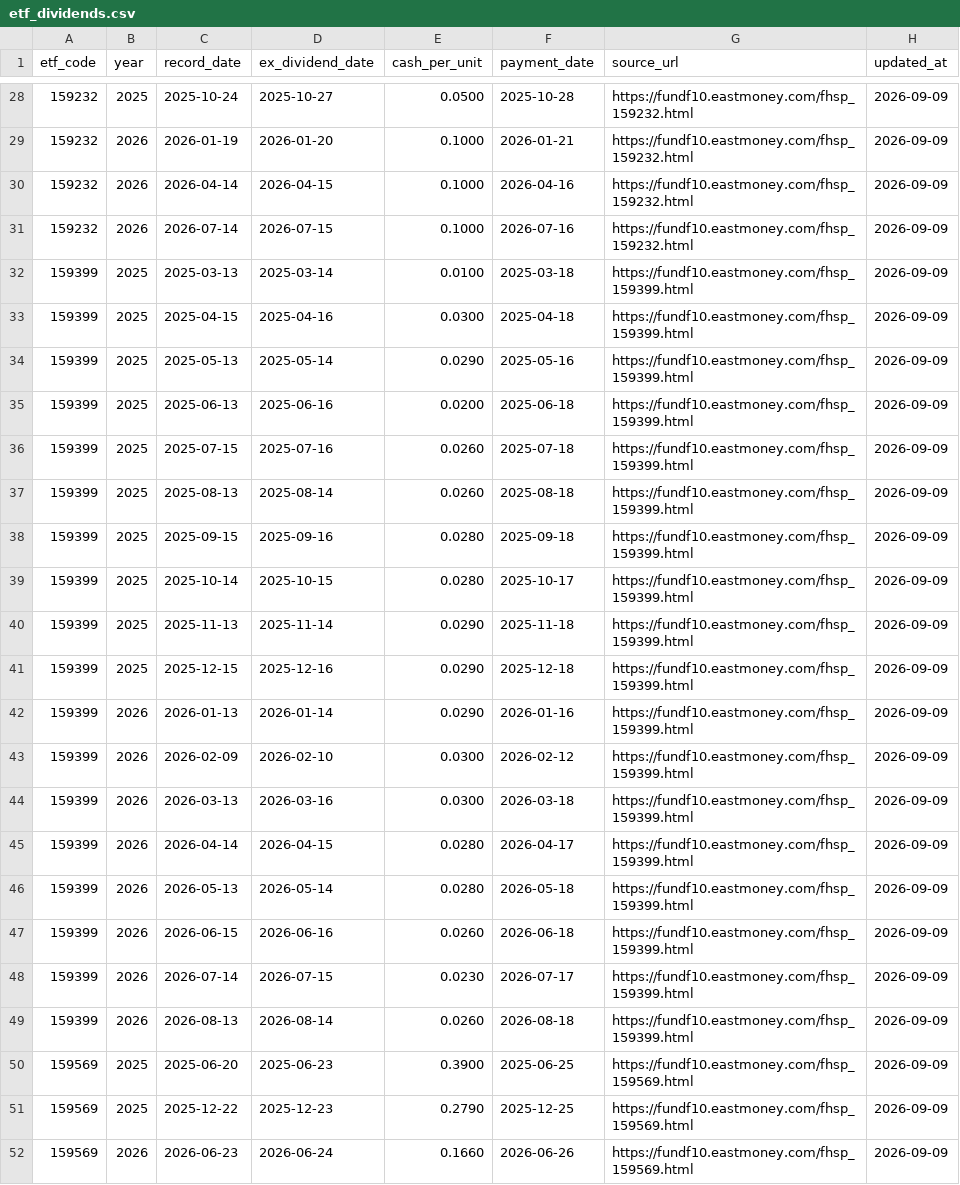
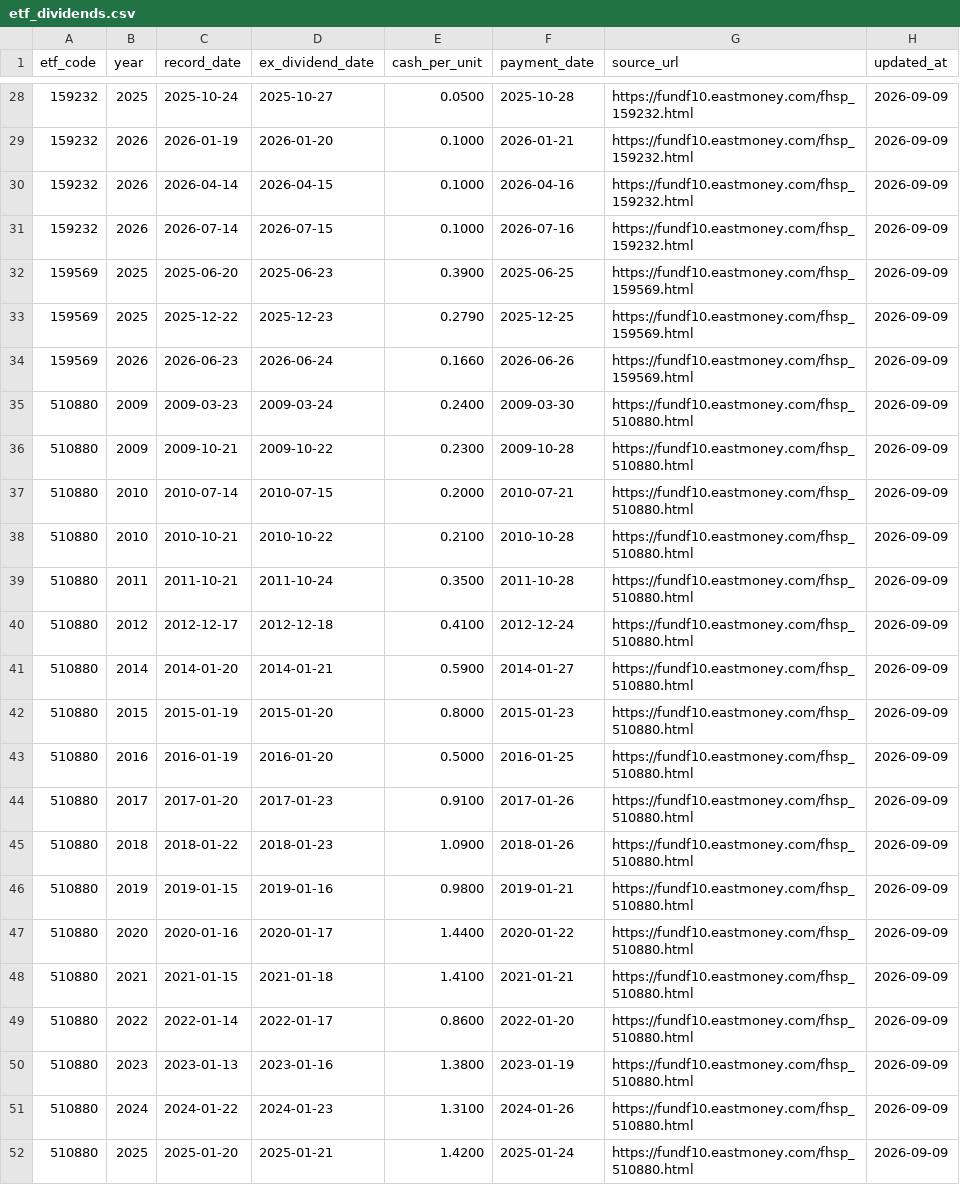
Before and after one commit to shirleynju80-max/NewHL, a CSV file: public/data/etf_dividends.csv, drawn as a sheet; only a part is shown, gaps mark what is left out; the shorter side is filled out with more unchanged rows.

```diff
--- a/public/data/etf_dividends.csv
+++ b/public/data/etf_dividends.csv
@@ -31,20 +31,2 @@ etf_code,year,record_date,ex_dividend_date,cash_per_unit,payment_date,source_url
 159232,2026,2026-07-14,2026-07-15,0.1000,2026-07-16,https://fundf10.eastmoney.com/fhsp_159232.html,2026-09-09
-159399,2025,2025-03-13,2025-03-14,0.0100,2025-03-18,https://fundf10.eastmoney.com/fhsp_159399.html,2026-09-09
-159399,2025,2025-04-15,2025-04-16,0.0300,2025-04-18,https://fundf10.eastmoney.com/fhsp_159399.html,2026-09-09
-159399,2025,2025-05-13,2025-05-14,0.0290,2025-05-16,https://fundf10.eastmoney.com/fhsp_159399.html,2026-09-09
-159399,2025,2025-06-13,2025-06-16,0.0200,2025-06-18,https://fundf10.eastmoney.com/fhsp_159399.html,2026-09-09
-159399,2025,2025-07-15,2025-07-16,0.0260,2025-07-18,https://fundf10.eastmoney.com/fhsp_159399.html,2026-09-09
-159399,2025,2025-08-13,2025-08-14,0.0260,2025-08-18,https://fundf10.eastmoney.com/fhsp_159399.html,2026-09-09
-159399,2025,2025-09-15,2025-09-16,0.0280,2025-09-18,https://fundf10.eastmoney.com/fhsp_159399.html,2026-09-09
-159399,2025,2025-10-14,2025-10-15,0.0280,2025-10-17,https://fundf10.eastmoney.com/fhsp_159399.html,2026-09-09
-159399,2025,2025-11-13,2025-11-14,0.0290,2025-11-18,https://fundf10.eastmoney.com/fhsp_159399.html,2026-09-09
-159399,2025,2025-12-15,2025-12-16,0.0290,2025-12-18,https://fundf10.eastmoney.com/fhsp_159399.html,2026-09-09
-159399,2026,2026-01-13,2026-01-14,0.0290,2026-01-16,https://fundf10.eastmoney.com/fhsp_159399.html,2026-09-09
-159399,2026,2026-02-09,2026-02-10,0.0300,2026-02-12,https://fundf10.eastmoney.com/fhsp_159399.html,2026-09-09
-159399,2026,2026-03-13,2026-03-16,0.0300,2026-03-18,https://fundf10.eastmoney.com/fhsp_159399.html,2026-09-09
-159399,2026,2026-04-14,2026-04-15,0.0280,2026-04-17,https://fundf10.eastmoney.com/fhsp_159399.html,2026-09-09
-159399,2026,2026-05-13,2026-05-14,0.0280,2026-05-18,https://fundf10.eastmoney.com/fhsp_159399.html,2026-09-09
-159399,2026,2026-06-15,2026-06-16,0.0260,2026-06-18,https://fundf10.eastmoney.com/fhsp_159399.html,2026-09-09
-159399,2026,2026-07-14,2026-07-15,0.0230,2026-07-17,https://fundf10.eastmoney.com/fhsp_159399.html,2026-09-09
-159399,2026,2026-08-13,2026-08-14,0.0260,2026-08-18,https://fundf10.eastmoney.com/fhsp_159399.html,2026-09-09
 159569,2025,2025-06-20,2025-06-23,0.3900,2025-06-25,https://fundf10.eastmoney.com/fhsp_159569.html,2026-09-09
```
Also changed, not shown: public/data/barsmore.csv, 1 other file.
